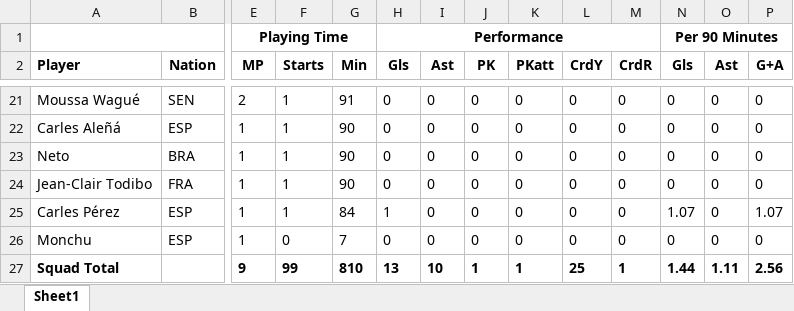
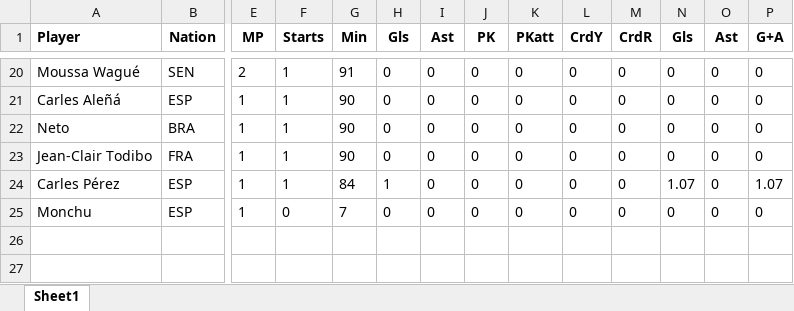
Before and after one commit to vietnh25/viethoangnghiem-fundamental-c4e13, an Excel workbook: Fundamental/project/championsleague2019/standardstats.xlsx, sheet Sheet1, drawn as a sheet; only a part is shown, gaps mark what is left out; values as stored, in another font and other column widths than the file's, no borders; rows hold the shown columns only; the diff names each change by its address in the sheet, - before the commit and + after, or states it on an @@ line.

```diff
--- a/Fundamental/project/championsleague2019/standardstats.xlsx (sheet Sheet1)
+++ b/Fundamental/project/championsleague2019/standardstats.xlsx (sheet Sheet1)
-row 1:  |  | Playing Time |  |  | Performance |  |  |  |  |  | Per 90 Minutes
-row 27: Squad Total |  | 9 | 99 | 810 | 13 | 10 | 1 | 1 | 25 | 1 | 1.44 | 1.11 | 2.56
```
Also changed, not shown: Fundamental/project/championsleague2019/defensiveactions.xlsx, Fundamental/project/championsleague2019/goalandshotcreation.xlsx, 21 other files.
